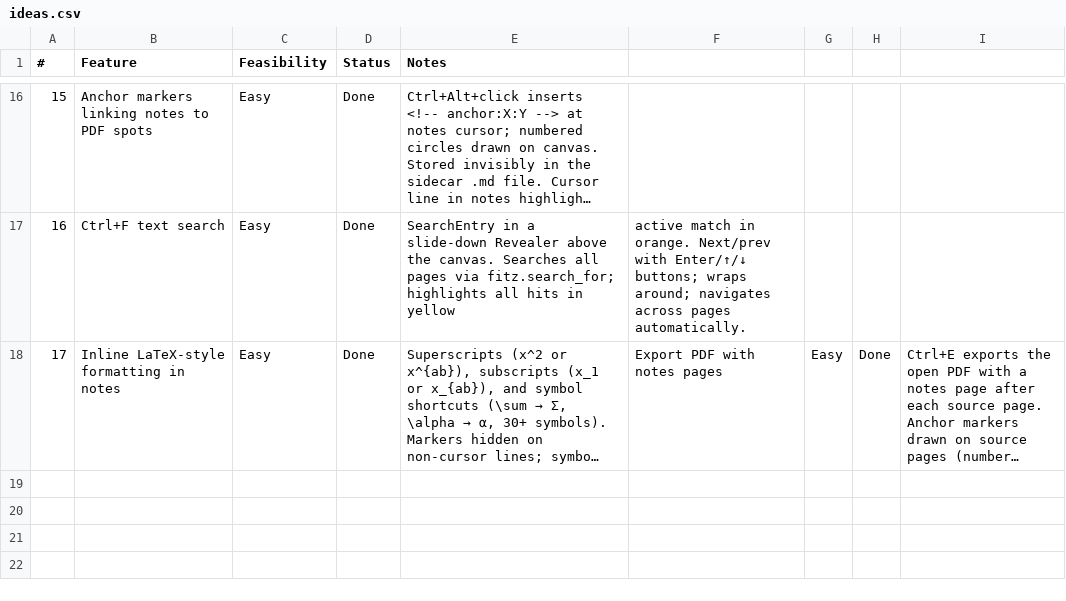
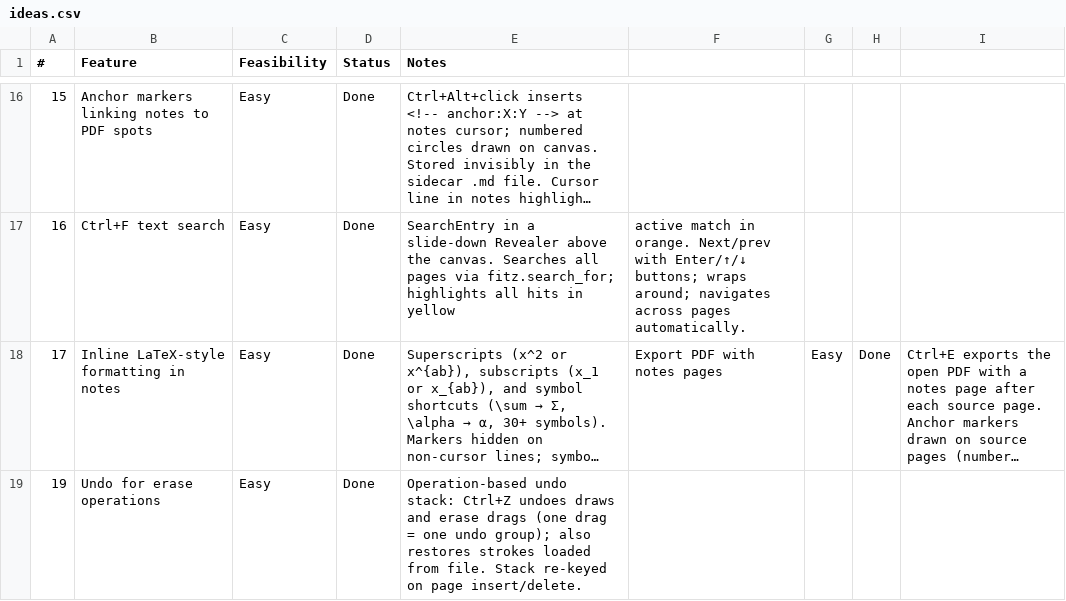
Before and after one commit to brokkoli71/sidemark, a CSV file: ideas.csv, drawn as a sheet; only a part is shown, gaps mark what is left out; long unchanged cells end in …; the diff names each change by its address in the sheet, - before the commit and + after, or states it on an @@ line.

```diff
--- a/ideas.csv
+++ b/ideas.csv
+row 19: 19 | Undo for erase operations | Easy | Done | Operation-based undo stack: Ctrl+Z undoes draws and erase drags (one drag = one undo group); also restores strokes loaded from file. Stack re-keyed on page insert/delete.
```
Also changed, not shown: 3 other files.
